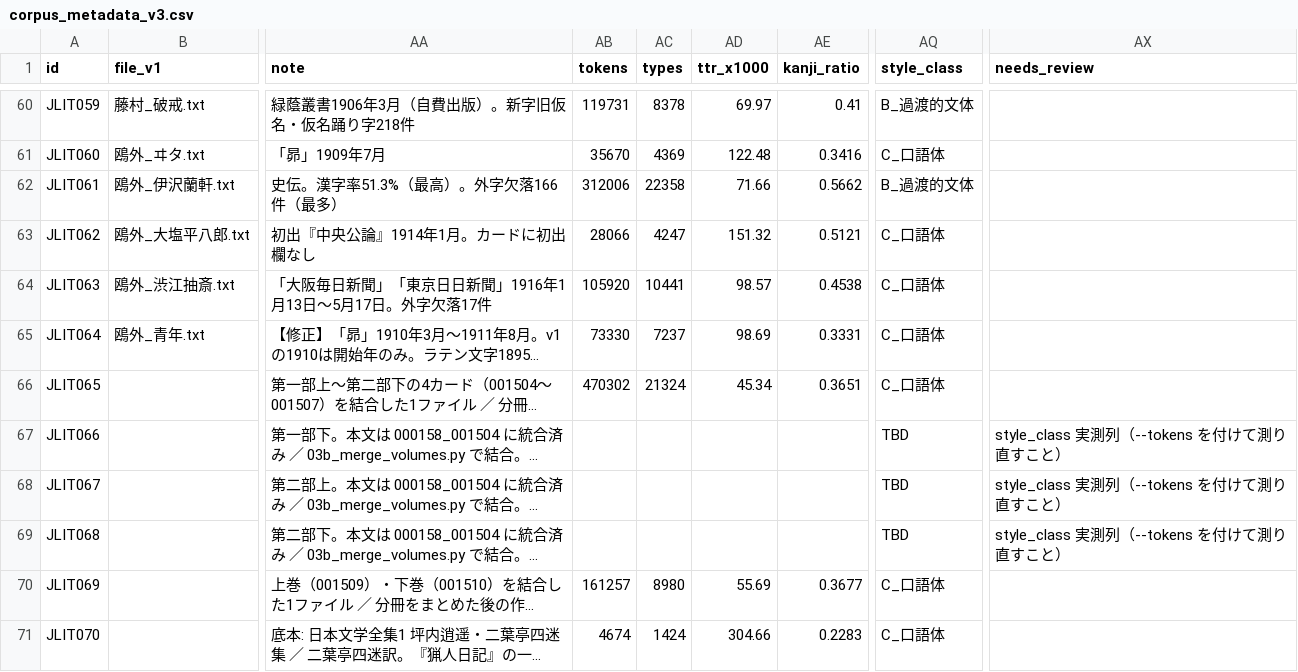
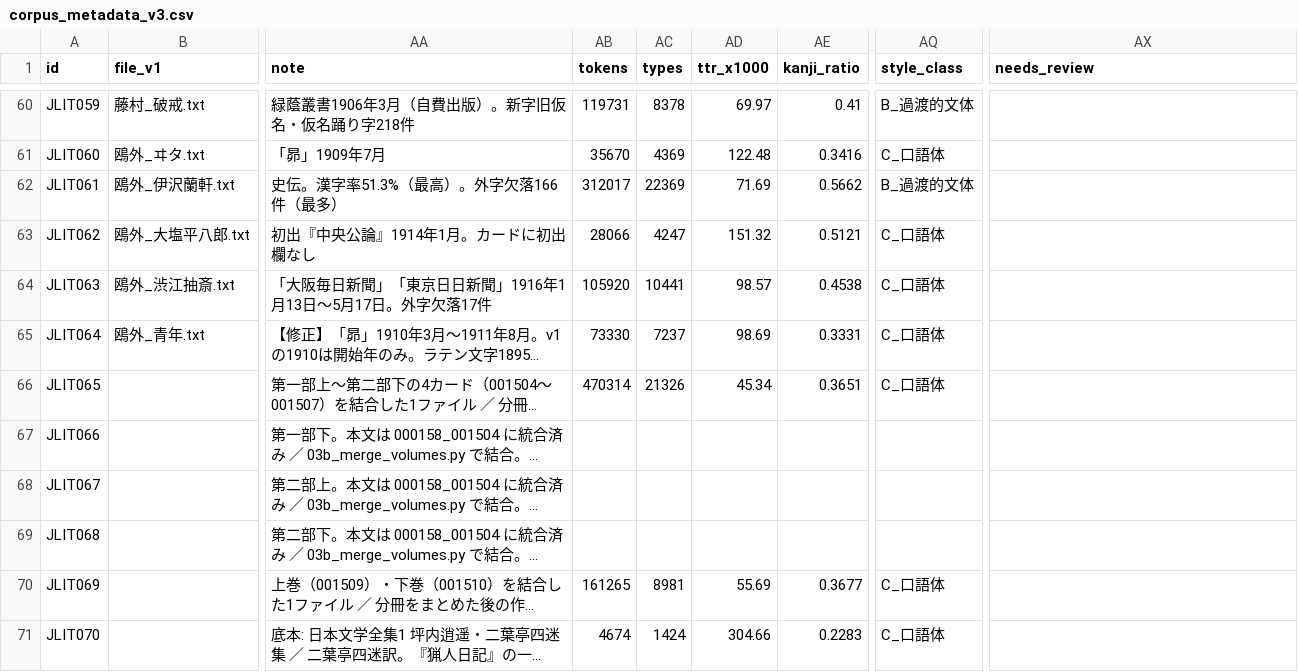
Before and after one commit to tomojitabata/JLit_Corpus_2026, a CSV file: metadata/corpus_metadata_v3.csv, drawn as a sheet; only a part is shown, gaps mark what is left out; long unchanged cells end in …; the diff covers the shown part only; the diff names each change by its address in the sheet, - before the commit and + after, or states it on an @@ line.

```diff
--- a/metadata/corpus_metadata_v3.csv
+++ b/metadata/corpus_metadata_v3.csv
-AB62 (tokens): 312006
+AB62 (tokens): 312017
-AC62 (types): 22358
+AC62 (types): 22369
-AD62 (ttr_x1000): 71.66
+AD62 (ttr_x1000): 71.69
-AB66 (tokens): 470302
+AB66 (tokens): 470314
-AC66 (types): 21324
+AC66 (types): 21326
-AQ67:AQ69 (style_class): TBD
+AQ67:AQ69 (style_class): (empty)
-AX67:AX69 (needs_review): style_class 実測列（--tokens を付けて測り直すこと）
+AX67:AX69 (needs_review): (empty)
-AB70 (tokens): 161257
+AB70 (tokens): 161265
-AC70 (types): 8980
+AC70 (types): 8981
```
Also changed, not shown: 2 added rows and 30 edited cells elsewhere in this file, metadata/corpus_metadata_v3_needs_review.csv.
